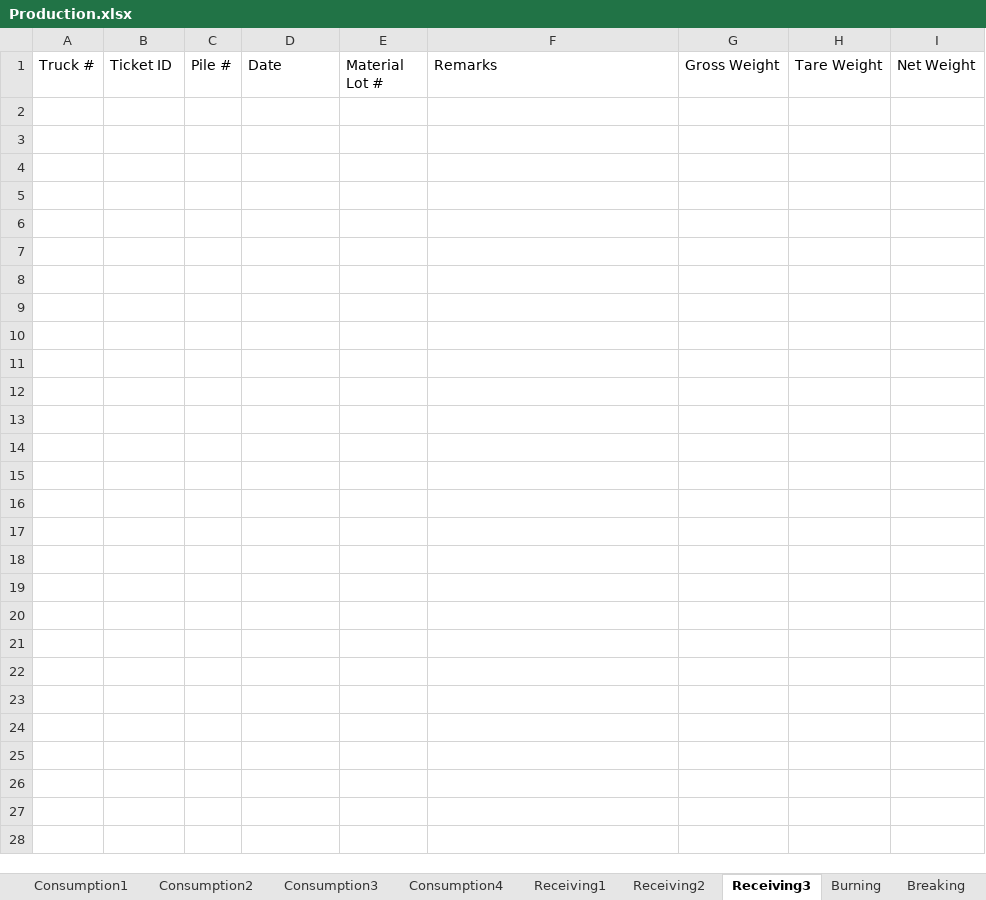
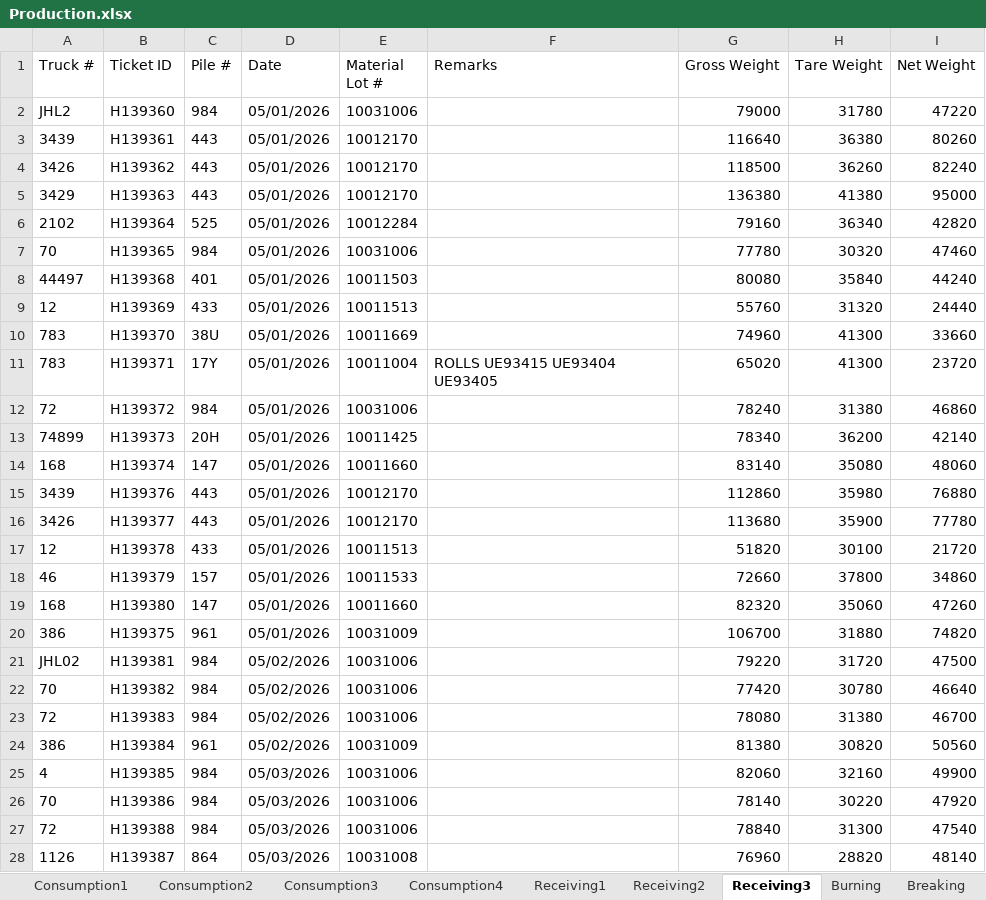
Before and after one commit to Harsco36Map/Yardmap, an Excel workbook: Production.xlsx, sheet Receiving3, drawn as a sheet; values as stored, in another font and other column widths than the file's, no borders; the diff names each change by its address in the sheet, - before the commit and + after, or states it on an @@ line.

```diff
--- a/Production.xlsx (sheet Receiving3)
+++ b/Production.xlsx (sheet Receiving3)
+row 2: JHL2 | H139360 | 984 | 05/01/2026 | 10031006 |  | 79000 | 31780 | 47220
+row 3: 3439 | H139361 | 443 | 05/01/2026 | 10012170 |  | 116640 | 36380 | 80260
+row 4: 3426 | H139362 | 443 | 05/01/2026 | 10012170 |  | 118500 | 36260 | 82240
+row 5: 3429 | H139363 | 443 | 05/01/2026 | 10012170 |  | 136380 | 41380 | 95000
+row 6: 2102 | H139364 | 525 | 05/01/2026 | 10012284 |  | 79160 | 36340 | 42820
+row 7: 70 | H139365 | 984 | 05/01/2026 | 10031006 |  | 77780 | 30320 | 47460
+row 8: 44497 | H139368 | 401 | 05/01/2026 | 10011503 |  | 80080 | 35840 | 44240
+row 9: 12 | H139369 | 433 | 05/01/2026 | 10011513 |  | 55760 | 31320 | 24440
+row 10: 783 | H139370 | 38U | 05/01/2026 | 10011669 |  | 74960 | 41300 | 33660
+row 11: 783 | H139371 | 17Y | 05/01/2026 | 10011004 | ROLLS UE93415 UE93404 UE93405 | 65020 | 41300 | 23720
+row 12: 72 | H139372 | 984 | 05/01/2026 | 10031006 |  | 78240 | 31380 | 46860
+row 13: 74899 | H139373 | 20H | 05/01/2026 | 10011425 |  | 78340 | 36200 | 42140
+row 14: 168 | H139374 | 147 | 05/01/2026 | 10011660 |  | 83140 | 35080 | 48060
+row 15: 3439 | H139376 | 443 | 05/01/2026 | 10012170 |  | 112860 | 35980 | 76880
+row 16: 3426 | H139377 | 443 | 05/01/2026 | 10012170 |  | 113680 | 35900 | 77780
+row 17: 12 | H139378 | 433 | 05/01/2026 | 10011513 |  | 51820 | 30100 | 21720
+row 18: 46 | H139379 | 157 | 05/01/2026 | 10011533 |  | 72660 | 37800 | 34860
+row 19: 168 | H139380 | 147 | 05/01/2026 | 10011660 |  | 82320 | 35060 | 47260
+row 20: 386 | H139375 | 961 | 05/01/2026 | 10031009 |  | 106700 | 31880 | 74820
+row 21: JHL02 | H139381 | 984 | 05/02/2026 | 10031006 |  | 79220 | 31720 | 47500
+row 22: 70 | H139382 | 984 | 05/02/2026 | 10031006 |  | 77420 | 30780 | 46640
+row 23: 72 | H139383 | 984 | 05/02/2026 | 10031006 |  | 78080 | 31380 | 46700
+row 24: 386 | H139384 | 961 | 05/02/2026 | 10031009 |  | 81380 | 30820 | 50560
+row 25: 4 | H139385 | 984 | 05/03/2026 | 10031006 |  | 82060 | 32160 | 49900
+row 26: 70 | H139386 | 984 | 05/03/2026 | 10031006 |  | 78140 | 30220 | 47920
+row 27: 72 | H139388 | 984 | 05/03/2026 | 10031006 |  | 78840 | 31300 | 47540
+row 28: 1126 | H139387 | 864 | 05/03/2026 | 10031008 |  | 76960 | 28820 | 48140
```
Also changed, not shown: sheet Consumption4, sheet Consumption2, sheet Consumption3, sheet Receiving2, sheet Consumption1, sheet Receiving1, History.xlsx.
